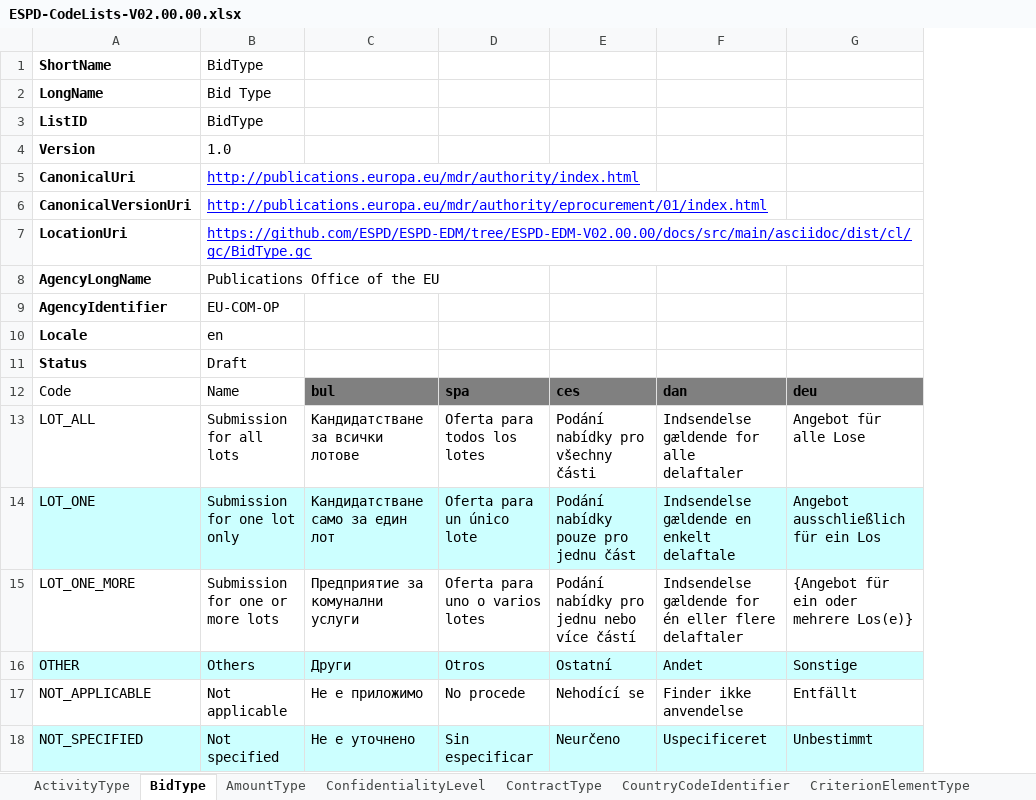
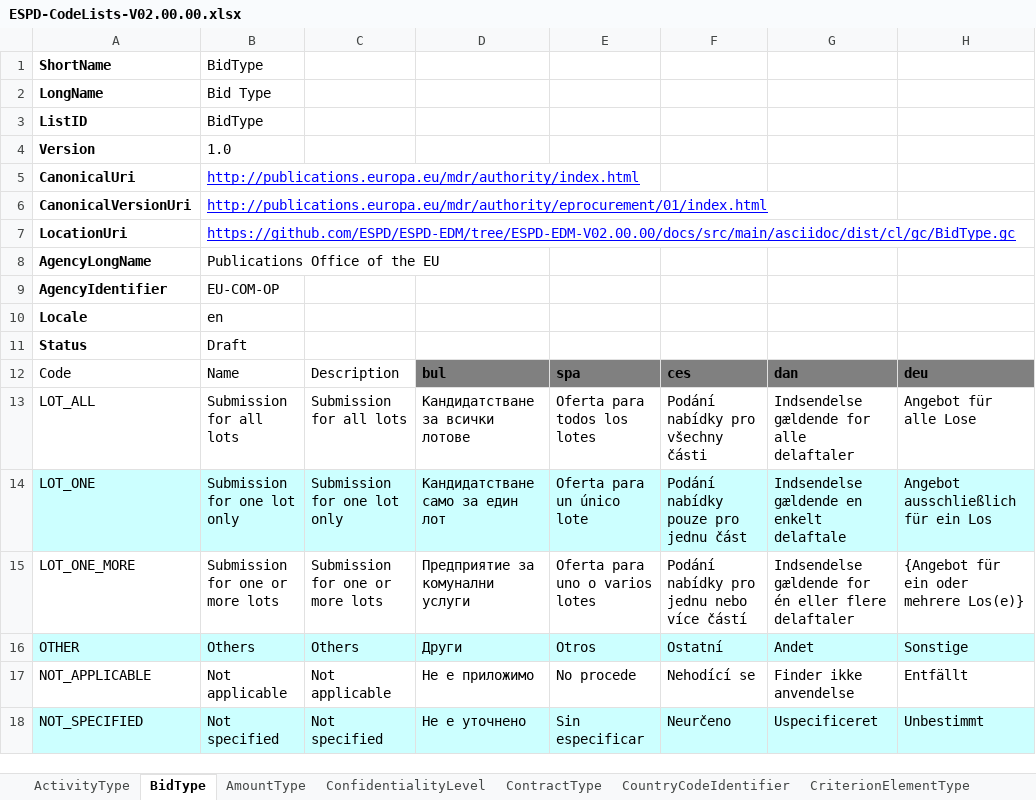
Before and after one commit to OP-TED/ESPD-EDM, an Excel workbook: docs/src/main/asciidoc/dist/cl/xlsx/ESPD-CodeLists-V02.00.00.xlsx, sheet BidType, drawn as a sheet; only a part is shown; values as stored, in another font and other column widths than the file's, no borders; table styles not drawn; the diff names each change by its address in the sheet, - before the commit and + after, or states it on an @@ line.

```diff
--- a/docs/src/main/asciidoc/dist/cl/xlsx/ESPD-CodeLists-V02.00.00.xlsx (sheet BidType)
+++ b/docs/src/main/asciidoc/dist/cl/xlsx/ESPD-CodeLists-V02.00.00.xlsx (sheet BidType)
+column C, rows 12-18: Description | Submission for all lots | Submission for one lot only | Submission for one or more lots | Others | Not applicable | Not specified
```
Also changed, not shown: sheet AmountType, docs/target/generated-docs/dist/cl/xlsx/ESPD-CodeLists-V02.00.00.xlsx, 12 other files.
